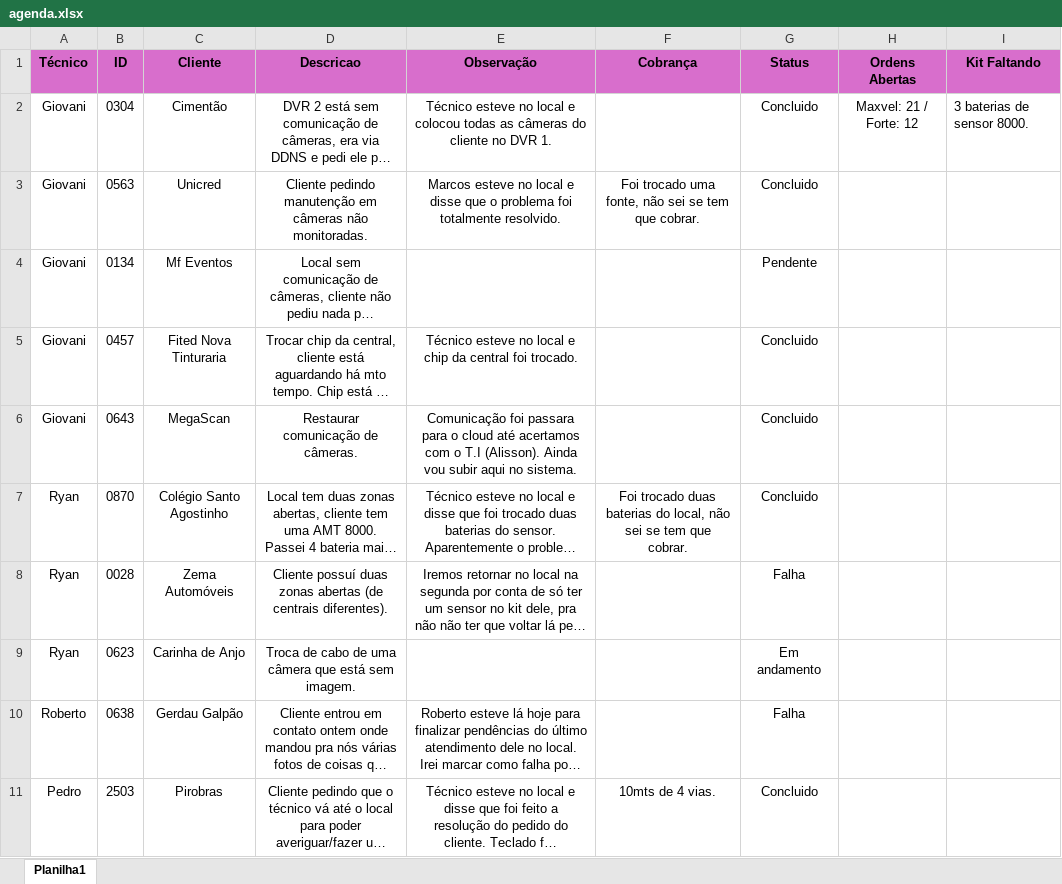
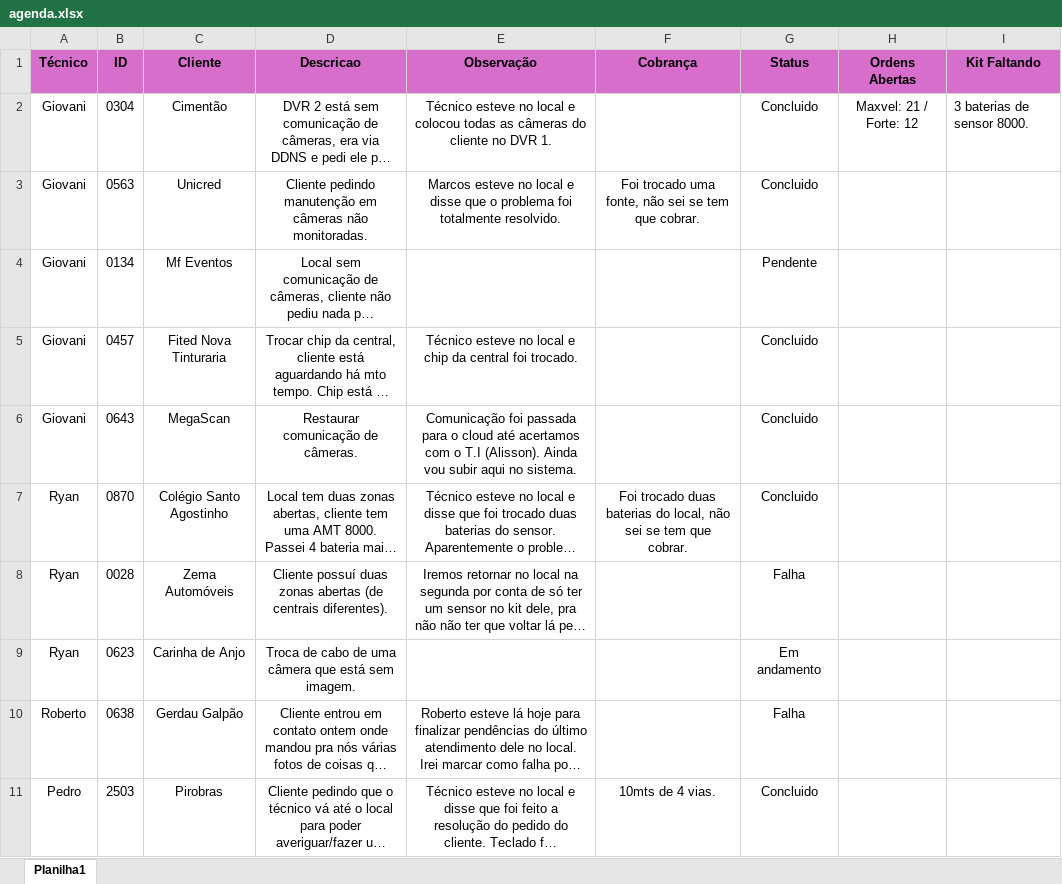
Before and after one commit to pedrohcarvalho201-spec/painel-agenda-tecnica, an Excel workbook: agenda.xlsx, sheet Planilha1, drawn as a sheet; long unchanged cells end in …; values as stored, in another font and other column widths than the file's, no borders; the diff names each change by its address in the sheet, - before the commit and + after, or states it on an @@ line.

Commit message:
Atualizacao rapida de agenda as 15:29:15,33

```diff
--- a/agenda.xlsx (sheet Planilha1)
+++ b/agenda.xlsx (sheet Planilha1)
-E6 (Observação): Comunicação foi passara para o…
+E6 (Observação): Comunicação foi passada para o…
```
Also changed, not shown: 1 other file.
